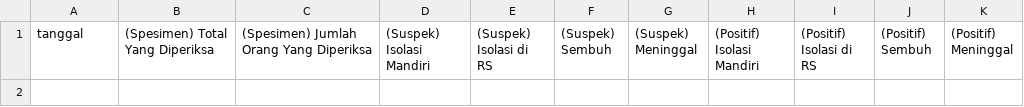
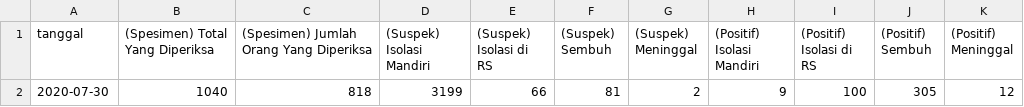
Before and after one commit to khalidmeister/covid-riau-tracker, a CSV file: riau-dataset.csv, drawn as a sheet; the diff names each change by its address in the sheet, - before the commit and + after, or states it on an @@ line.

Commit message:
Dataset baru

```diff
--- a/riau-dataset.csv
+++ b/riau-dataset.csv
+row 2: 2020-07-30 | 1040 | 818 | 3199 | 66 | 81 | 2 | 9 | 100 | 305 | 12
```
Also changed, not shown: 5 other files.
